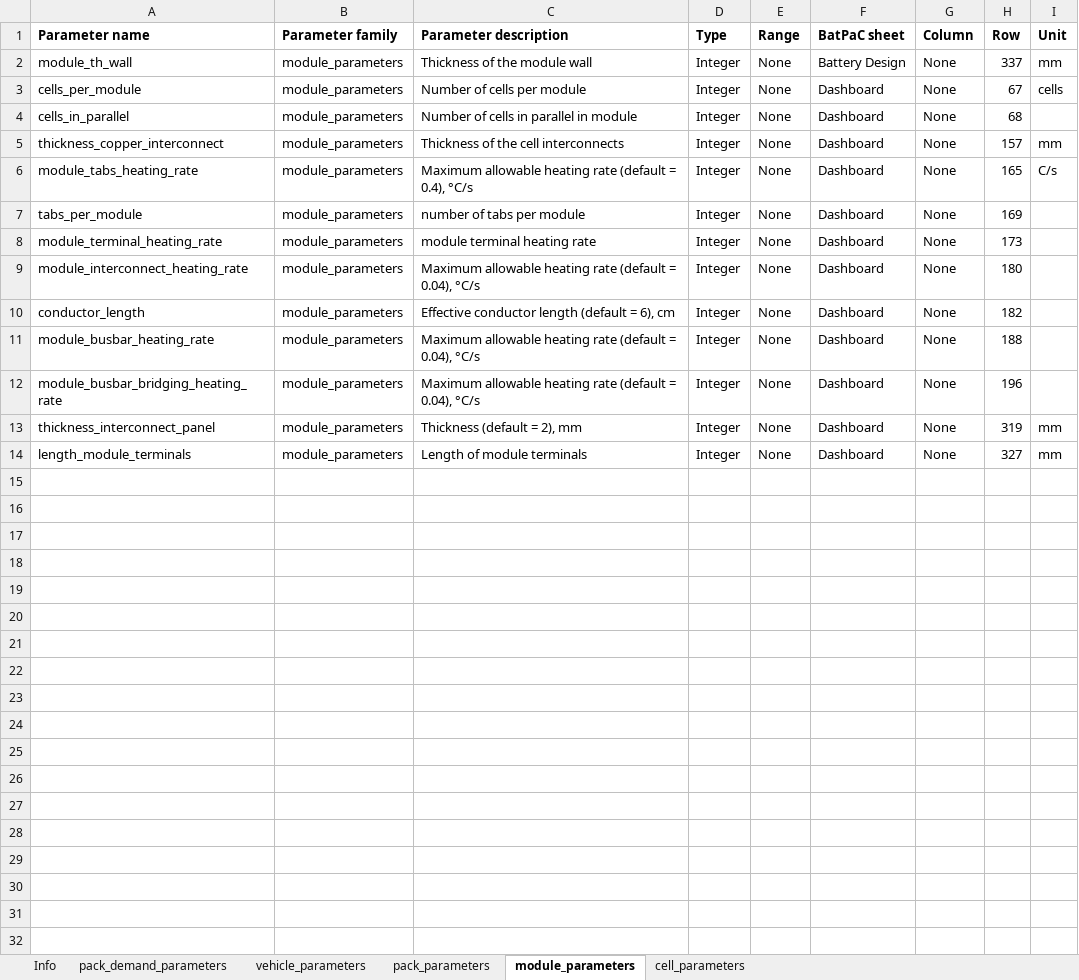
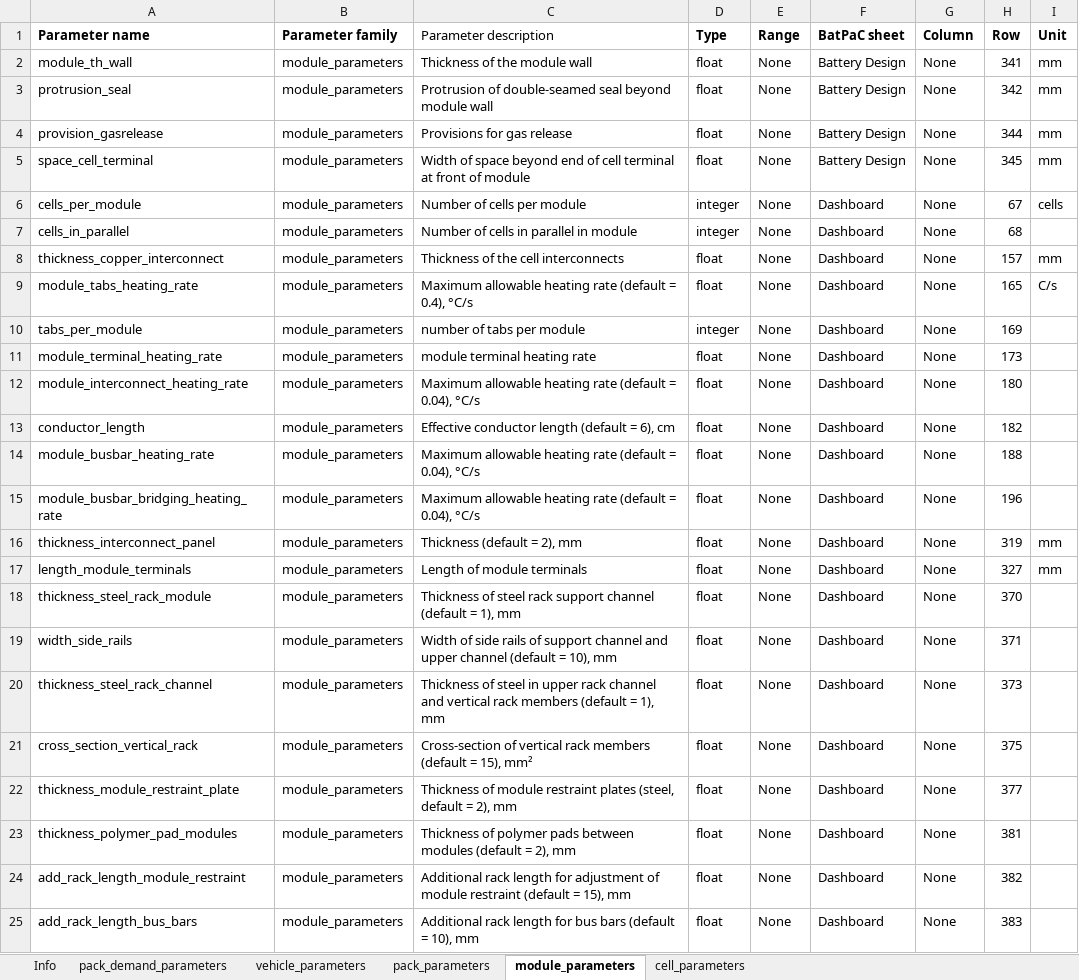
Before and after one commit to jbaars/Batt_Sust_Model, an Excel workbook: batt_sust_model/data/battery_design_parameters.xlsx, sheet module_parameters, drawn as a sheet; values as stored, in another font and other column widths than the file's, no borders; addresses are those after the commit; the diff names each change by its address in the sheet, - before the commit and + after, or states it on an @@ line.

Commit message:
update to bpv5

```diff
--- a/batt_sust_model/data/battery_design_parameters.xlsx (sheet module_parameters)
+++ b/batt_sust_model/data/battery_design_parameters.xlsx (sheet module_parameters)
-C1 bold: on
+C1 bold: off
-D2 (Type): Integer
+D2 (Type): float
-H2 (Row): 337
+H2 (Row): 341
+row 3: protrusion_seal | module_parameters | Protrusion of double-seamed seal beyond module wall | float | None | Battery Design | None | 342 | mm
+row 4: provision_gasrelease | module_parameters | Provisions for gas release | float | None | Battery Design | None | 344 | mm
+row 5: space_cell_terminal | module_parameters | Width of space beyond end of cell terminal at front of module | float | None | Battery Design | None | 345 | mm
-D6:D7 (Type): Integer
+D6:D7 (Type): integer
-D8:D9 (Type): Integer
+D8:D9 (Type): float
-D10 (Type): Integer
+D10 (Type): integer
-D11:D17 (Type): Integer
+D11:D17 (Type): float
+row 18: thickness_steel_rack_module | module_parameters | Thickness of steel rack support channel (default = 1), mm | float | None | Dashboard | None | 370
+row 19: width_side_rails | module_parameters | Width of side rails of support channel and upper channel (default = 10), mm | float | None | Dashboard | None | 371
+row 20: thickness_steel_rack_channel | module_parameters | Thickness of steel in upper rack channel and vertical rack members (default = 1), mm | float | None | Dashboard | None | 373
+row 21: cross_section_vertical_rack | module_parameters | Cross-section of vertical rack members (default = 15), mm² | float | None | Dashboard | None | 375
+row 22: thickness_module_restraint_plate | module_parameters | Thickness of module restraint plates (steel, default = 2), mm | float | None | Dashboard | None | 377
+row 23: thickness_polymer_pad_modules | module_parameters | Thickness of polymer pads between modules (default = 2), mm | float | None | Dashboard | None | 381
+row 24: add_rack_length_module_restraint | module_parameters | Additional rack length for adjustment of module restraint (default = 15), mm | float | None | Dashboard | None | 382
+row 25: add_rack_length_bus_bars | module_parameters | Additional rack length for bus bars (default = 10), mm | float | None | Dashboard | None | 383
```
Also changed, not shown: sheet pack_parameters, sheet cell_parameters, sheet vehicle_parameters.
